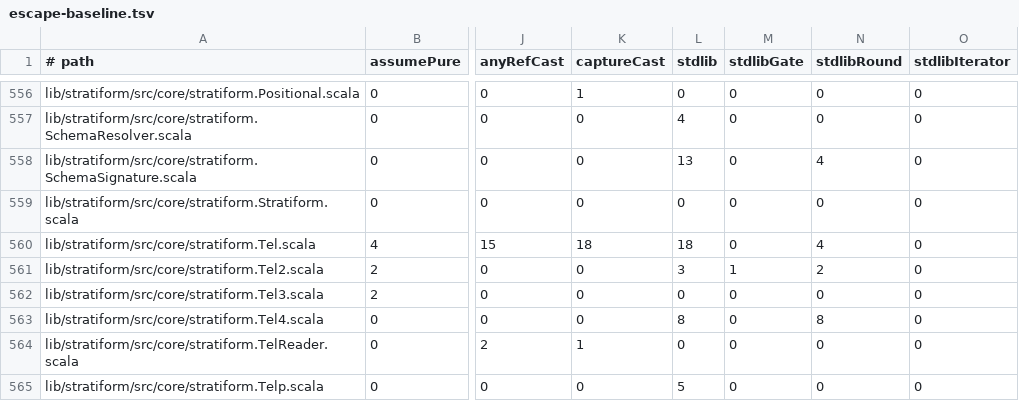
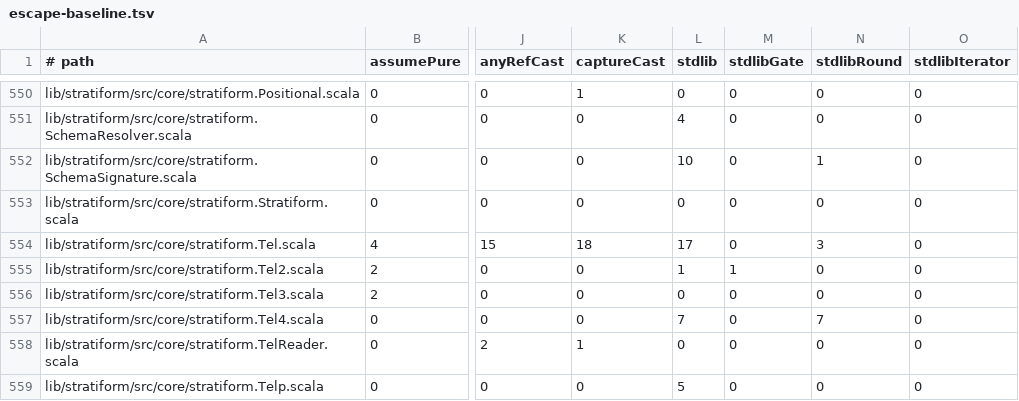
Before and after one commit to propensive/soundness, a TSV file: etc/escape-baseline.tsv, drawn as a sheet; only a part is shown, gaps mark what is left out; addresses are those after the commit; the diff covers the shown part only; the diff names each change by its address in the sheet, - before the commit and + after, or states it on an @@ line.

```diff
--- a/etc/escape-baseline.tsv
+++ b/etc/escape-baseline.tsv
-L552 (stdlib): 13
+L552 (stdlib): 10
-N552 (stdlibRound): 4
+N552 (stdlibRound): 1
-L554 (stdlib): 18
+L554 (stdlib): 17
-N554 (stdlibRound): 4
+N554 (stdlibRound): 3
-L555 (stdlib): 3
+L555 (stdlib): 1
-N555 (stdlibRound): 2
+N555 (stdlibRound): 0
-L557 (stdlib): 8
+L557 (stdlib): 7
-N557 (stdlibRound): 8
+N557 (stdlibRound): 7
```
Also changed, not shown: 7 removed rows and 46 edited cells elsewhere in this file, 35 other files.
